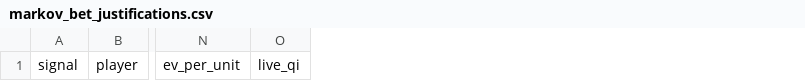
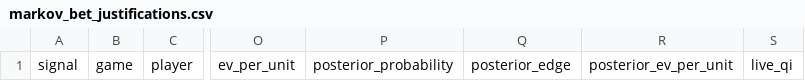
Before and after one commit to JackTemplar73/betmate-edge-afl-player-props, a CSV file: markov_bet_justifications.csv, drawn as a sheet; only a part is shown, gaps mark what is left out; the diff names each change by its address in the sheet, - before the commit and + after, or states it on an @@ line.

```diff
--- a/markov_bet_justifications.csv
+++ b/markov_bet_justifications.csv
+column B, row 1: game
+column P, row 1: posterior_probability
+column Q, row 1: posterior_edge
+column R, row 1: posterior_ev_per_unit
```
Also changed, not shown: player_prop_settlement.csv, wheelo_today_player_pack.csv, 41 other files.
